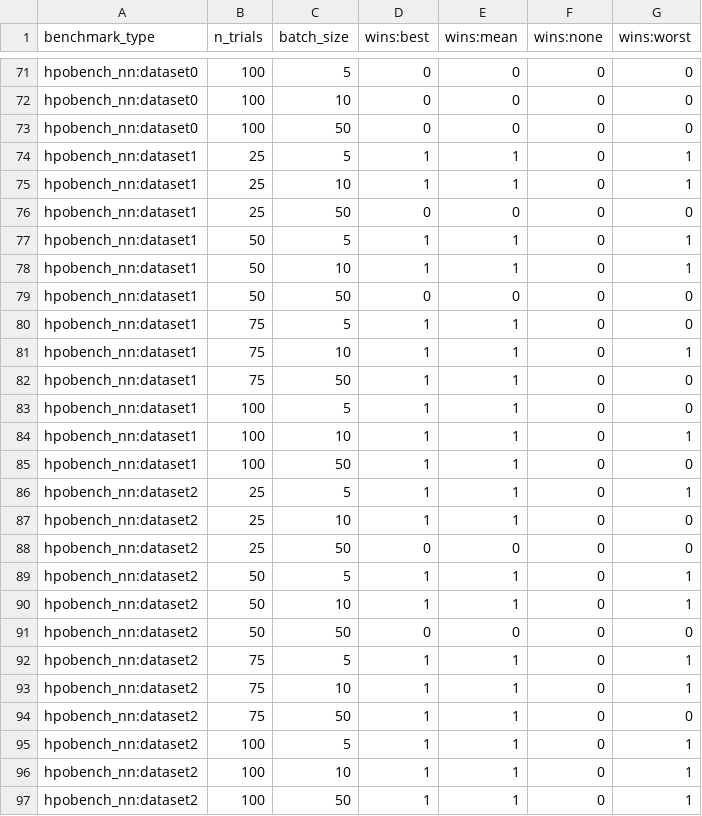
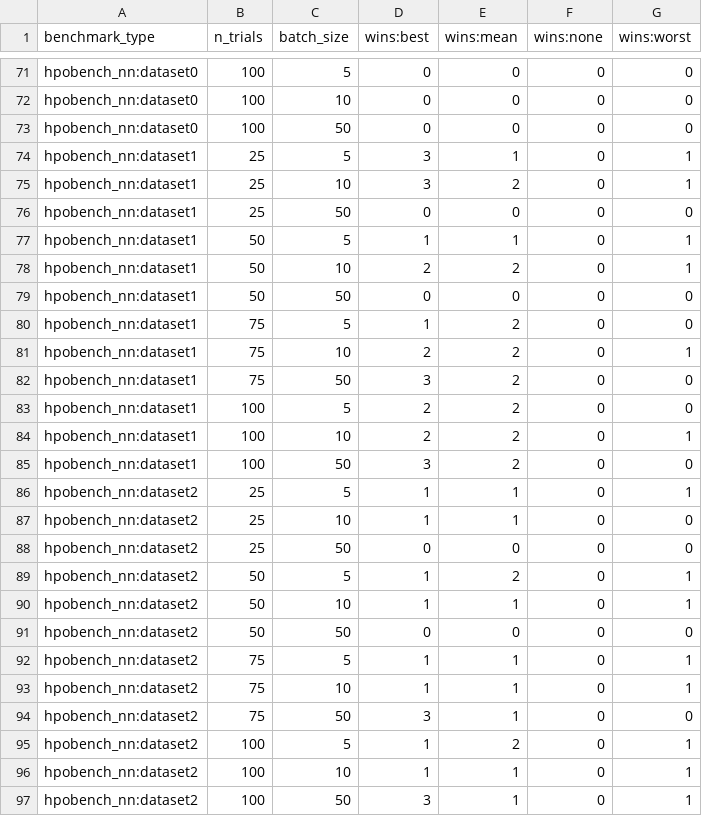
Before and after one commit to sawa3030/optuna-playground, a CSV file: benchmark_results/wins_mwu.csv, drawn as a sheet; only a part is shown, gaps mark what is left out; the diff covers the shown part only.

```diff
--- a/benchmark_results/wins_mwu.csv
+++ b/benchmark_results/wins_mwu.csv
@@ -73,14 +73,14 @@ hpobench_nn:dataset0,100,10,0,0,0,0
 hpobench_nn:dataset0,100,50,0,0,0,0
-hpobench_nn:dataset1,25,5,1,1,0,1
-hpobench_nn:dataset1,25,10,1,1,0,1
+hpobench_nn:dataset1,25,5,3,1,0,1
+hpobench_nn:dataset1,25,10,3,2,0,1
 hpobench_nn:dataset1,25,50,0,0,0,0
 hpobench_nn:dataset1,50,5,1,1,0,1
-hpobench_nn:dataset1,50,10,1,1,0,1
+hpobench_nn:dataset1,50,10,2,2,0,1
 hpobench_nn:dataset1,50,50,0,0,0,0
-hpobench_nn:dataset1,75,5,1,1,0,0
-hpobench_nn:dataset1,75,10,1,1,0,1
-hpobench_nn:dataset1,75,50,1,1,0,0
-hpobench_nn:dataset1,100,5,1,1,0,0
-hpobench_nn:dataset1,100,10,1,1,0,1
-hpobench_nn:dataset1,100,50,1,1,0,0
+hpobench_nn:dataset1,75,5,1,2,0,0
+hpobench_nn:dataset1,75,10,2,2,0,1
+hpobench_nn:dataset1,75,50,3,2,0,0
+hpobench_nn:dataset1,100,5,2,2,0,0
+hpobench_nn:dataset1,100,10,2,2,0,1
+hpobench_nn:dataset1,100,50,3,2,0,0
 hpobench_nn:dataset2,25,5,1,1,0,1
@@ -88,3 +88,3 @@ hpobench_nn:dataset2,25,10,1,1,0,0
 hpobench_nn:dataset2,25,50,0,0,0,0
-hpobench_nn:dataset2,50,5,1,1,0,1
+hpobench_nn:dataset2,50,5,1,2,0,1
 hpobench_nn:dataset2,50,10,1,1,0,1
@@ -93,5 +93,5 @@ hpobench_nn:dataset2,75,5,1,1,0,1
 hpobench_nn:dataset2,75,10,1,1,0,1
-hpobench_nn:dataset2,75,50,1,1,0,0
-hpobench_nn:dataset2,100,5,1,1,0,1
+hpobench_nn:dataset2,75,50,3,1,0,0
+hpobench_nn:dataset2,100,5,1,2,0,1
 hpobench_nn:dataset2,100,10,1,1,0,1
-hpobench_nn:dataset2,100,50,1,1,0,1
+hpobench_nn:dataset2,100,50,3,1,0,1
```
Also changed, not shown: 87 edited cells elsewhere in this file, 1 other file.
